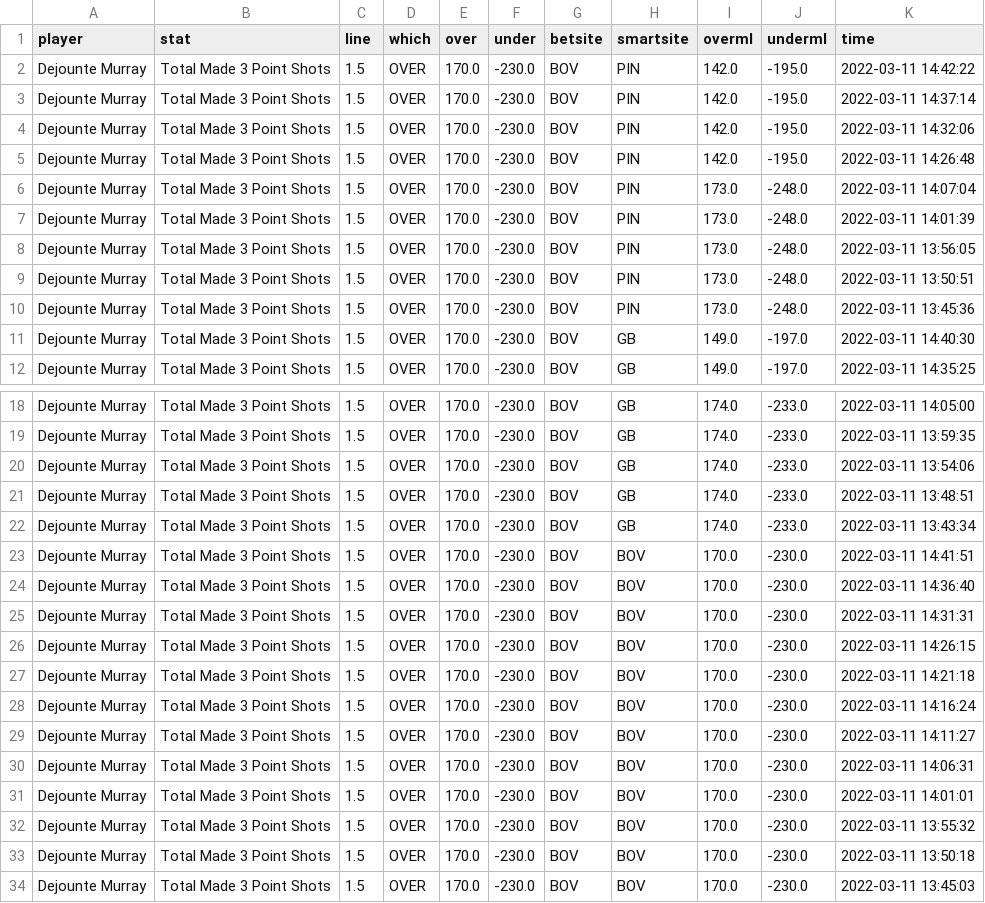
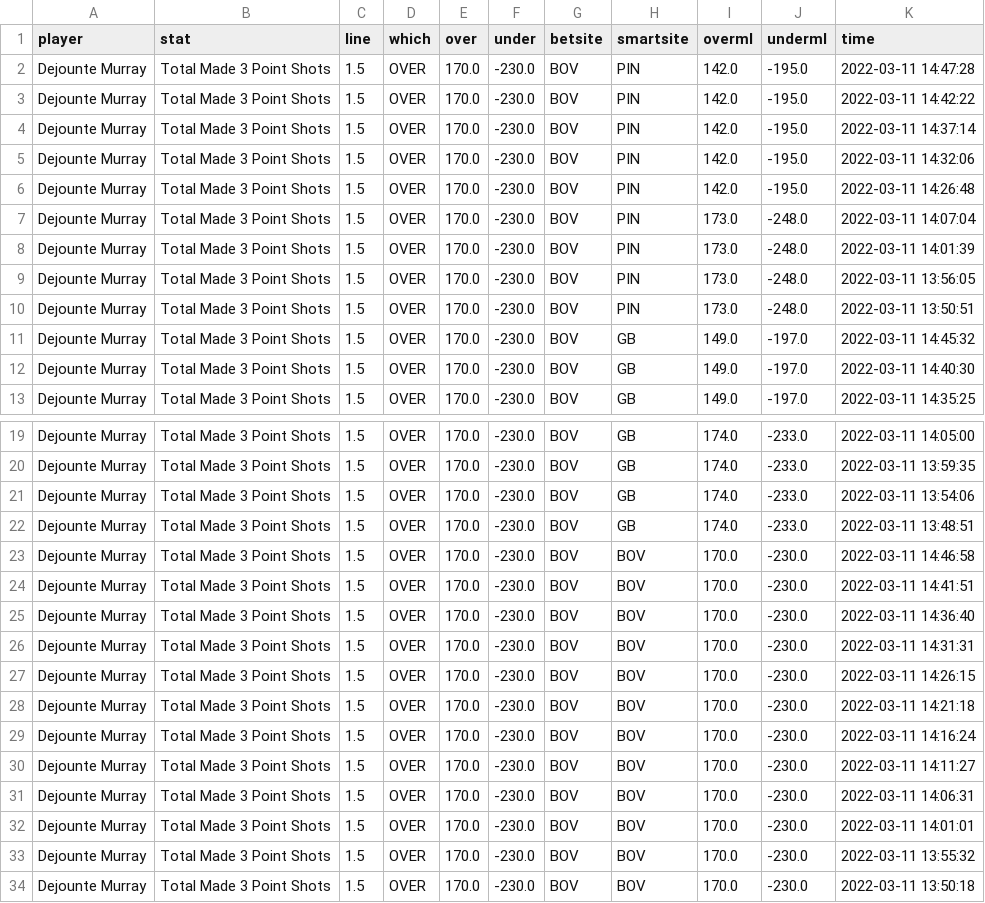
Before and after one commit to BShim92/Public, a CSV file: NBAPropsHistory.csv, drawn as a sheet; only a part is shown, gaps mark what is left out.

```diff
--- a/NBAPropsHistory.csv
+++ b/NBAPropsHistory.csv
@@ -1,2 +1,3 @@
 player,stat,line,which,over,under,betsite,smartsite,overml,underml,time
+Dejounte Murray,Total Made 3 Point Shots,1.5,OVER,170.0,-230.0,BOV,PIN,142.0,-195.0,2022-03-11 14:47:28
 Dejounte Murray,Total Made 3 Point Shots,1.5,OVER,170.0,-230.0,BOV,PIN,142.0,-195.0,2022-03-11 14:42:22
@@ -9,3 +10,3 @@ Dejounte Murray,Total Made 3 Point Shots,1.5,OVER,170.0,-230.0,BOV,PIN,173.0,-24
 Dejounte Murray,Total Made 3 Point Shots,1.5,OVER,170.0,-230.0,BOV,PIN,173.0,-248.0,2022-03-11 13:50:51
-Dejounte Murray,Total Made 3 Point Shots,1.5,OVER,170.0,-230.0,BOV,PIN,173.0,-248.0,2022-03-11 13:45:36
+Dejounte Murray,Total Made 3 Point Shots,1.5,OVER,170.0,-230.0,BOV,GB,149.0,-197.0,2022-03-11 14:45:32
 Dejounte Murray,Total Made 3 Point Shots,1.5,OVER,170.0,-230.0,BOV,GB,149.0,-197.0,2022-03-11 14:40:30
@@ -21,3 +22,3 @@ Dejounte Murray,Total Made 3 Point Shots,1.5,OVER,170.0,-230.0,BOV,GB,174.0,-233
 Dejounte Murray,Total Made 3 Point Shots,1.5,OVER,170.0,-230.0,BOV,GB,174.0,-233.0,2022-03-11 13:48:51
-Dejounte Murray,Total Made 3 Point Shots,1.5,OVER,170.0,-230.0,BOV,GB,174.0,-233.0,2022-03-11 13:43:34
+Dejounte Murray,Total Made 3 Point Shots,1.5,OVER,170.0,-230.0,BOV,BOV,170.0,-230.0,2022-03-11 14:46:58
 Dejounte Murray,Total Made 3 Point Shots,1.5,OVER,170.0,-230.0,BOV,BOV,170.0,-230.0,2022-03-11 14:41:51
@@ -33,2 +34 @@ Dejounte Murray,Total Made 3 Point Shots,1.5,OVER,170.0,-230.0,BOV,BOV,170.0,-23
 Dejounte Murray,Total Made 3 Point Shots,1.5,OVER,170.0,-230.0,BOV,BOV,170.0,-230.0,2022-03-11 13:50:18
-Dejounte Murray,Total Made 3 Point Shots,1.5,OVER,170.0,-230.0,BOV,BOV,170.0,-230.0,2022-03-11 13:45:03
```
Also changed, not shown: NBAProps.csv, NBAPropsHistory_NoDupe.csv.
